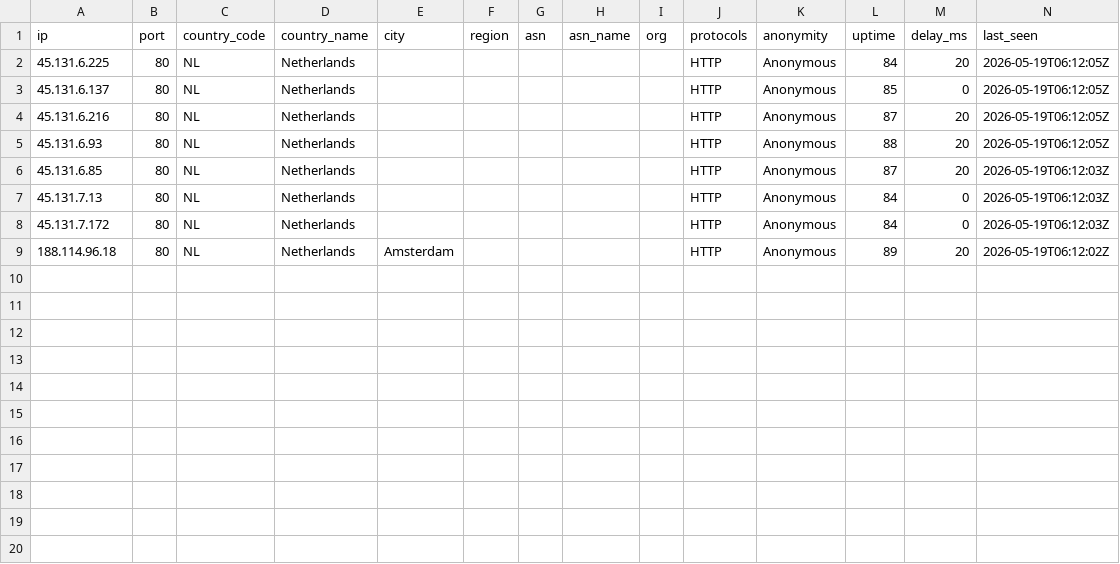
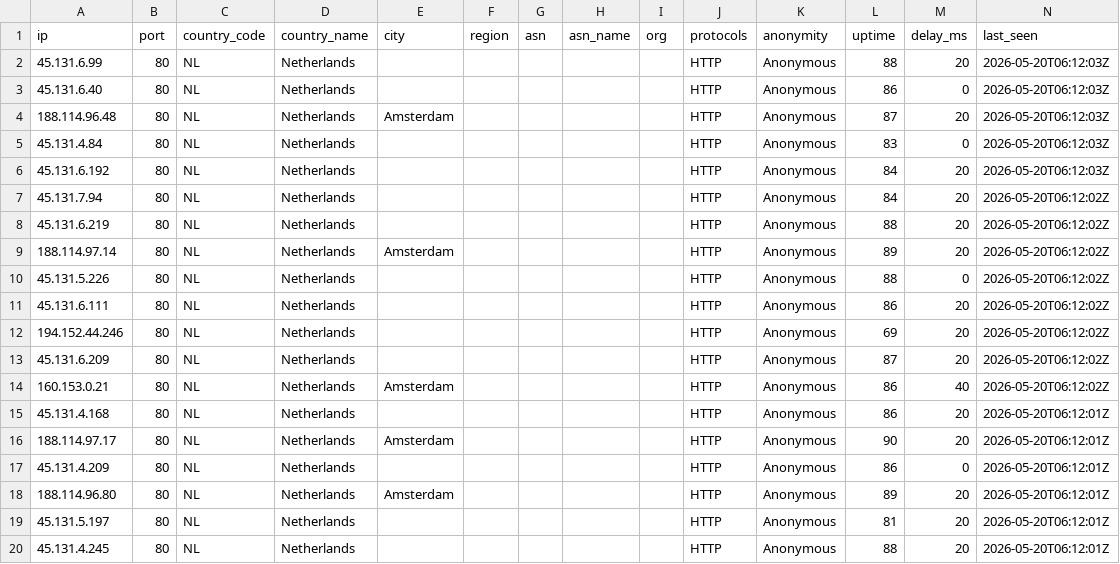
Before and after one commit to 7and1/free-proxy-list, a CSV file: proxies/countries/NL/data.csv, drawn as a sheet.

```diff
--- a/proxies/countries/NL/data.csv
+++ b/proxies/countries/NL/data.csv
@@ -1,9 +1,20 @@
 ip,port,country_code,country_name,city,region,asn,asn_name,org,protocols,anonymity,uptime,delay_ms,last_seen
-45.131.6.225,80,NL,Netherlands,,,,,,HTTP,Anonymous,84,20,2026-05-19T06:12:05Z
-45.131.6.137,80,NL,Netherlands,,,,,,HTTP,Anonymous,85,0,2026-05-19T06:12:05Z
-45.131.6.216,80,NL,Netherlands,,,,,,HTTP,Anonymous,87,20,2026-05-19T06:12:05Z
-45.131.6.93,80,NL,Netherlands,,,,,,HTTP,Anonymous,88,20,2026-05-19T06:12:05Z
-45.131.6.85,80,NL,Netherlands,,,,,,HTTP,Anonymous,87,20,2026-05-19T06:12:03Z
-45.131.7.13,80,NL,Netherlands,,,,,,HTTP,Anonymous,84,0,2026-05-19T06:12:03Z
-45.131.7.172,80,NL,Netherlands,,,,,,HTTP,Anonymous,84,0,2026-05-19T06:12:03Z
-188.114.96.18,80,NL,Netherlands,Amsterdam,,,,,HTTP,Anonymous,89,20,2026-05-19T06:12:02Z
+45.131.6.99,80,NL,Netherlands,,,,,,HTTP,Anonymous,88,20,2026-05-20T06:12:03Z
+45.131.6.40,80,NL,Netherlands,,,,,,HTTP,Anonymous,86,0,2026-05-20T06:12:03Z
+188.114.96.48,80,NL,Netherlands,Amsterdam,,,,,HTTP,Anonymous,87,20,2026-05-20T06:12:03Z
+45.131.4.84,80,NL,Netherlands,,,,,,HTTP,Anonymous,83,0,2026-05-20T06:12:03Z
+45.131.6.192,80,NL,Netherlands,,,,,,HTTP,Anonymous,84,20,2026-05-20T06:12:03Z
+45.131.7.94,80,NL,Netherlands,,,,,,HTTP,Anonymous,84,20,2026-05-20T06:12:02Z
+45.131.6.219,80,NL,Netherlands,,,,,,HTTP,Anonymous,88,20,2026-05-20T06:12:02Z
+188.114.97.14,80,NL,Netherlands,Amsterdam,,,,,HTTP,Anonymous,89,20,2026-05-20T06:12:02Z
+45.131.5.226,80,NL,Netherlands,,,,,,HTTP,Anonymous,88,0,2026-05-20T06:12:02Z
+45.131.6.111,80,NL,Netherlands,,,,,,HTTP,Anonymous,86,20,2026-05-20T06:12:02Z
+194.152.44.246,80,NL,Netherlands,,,,,,HTTP,Anonymous,69,20,2026-05-20T06:12:02Z
+45.131.6.209,80,NL,Netherlands,,,,,,HTTP,Anonymous,87,20,2026-05-20T06:12:02Z
+160.153.0.21,80,NL,Netherlands,Amsterdam,,,,,HTTP,Anonymous,86,40,2026-05-20T06:12:02Z
+45.131.4.168,80,NL,Netherlands,,,,,,HTTP,Anonymous,86,20,2026-05-20T06:12:01Z
+188.114.97.17,80,NL,Netherlands,Amsterdam,,,,,HTTP,Anonymous,90,20,2026-05-20T06:12:01Z
+45.131.4.209,80,NL,Netherlands,,,,,,HTTP,Anonymous,86,0,2026-05-20T06:12:01Z
+188.114.96.80,80,NL,Netherlands,Amsterdam,,,,,HTTP,Anonymous,89,20,2026-05-20T06:12:01Z
+45.131.5.197,80,NL,Netherlands,,,,,,HTTP,Anonymous,81,20,2026-05-20T06:12:01Z
+45.131.4.245,80,NL,Netherlands,,,,,,HTTP,Anonymous,88,20,2026-05-20T06:12:01Z
```
Also changed, not shown: proxies/all/data.csv, proxies/countries/CA/data.csv, 51 other files.
